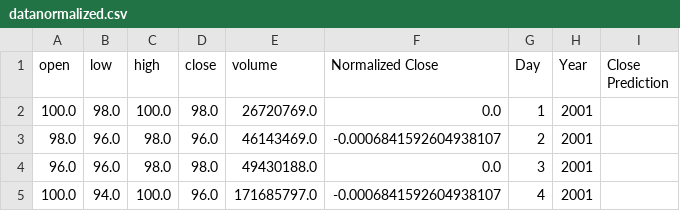
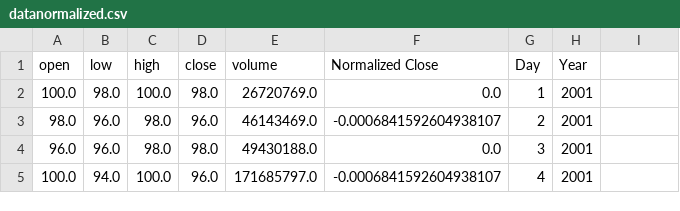
Before and after one commit to ahmadtaufiqnr/Tetris3, a CSV file: datanormalized.csv, drawn as a sheet; only a part is shown; the diff names each change by its address in the sheet, - before the commit and + after, or states it on an @@ line.

```diff
--- a/datanormalized.csv
+++ b/datanormalized.csv
-I1: Close Prediction
+I1: (empty)
```
Also changed, not shown: 35 other files.
